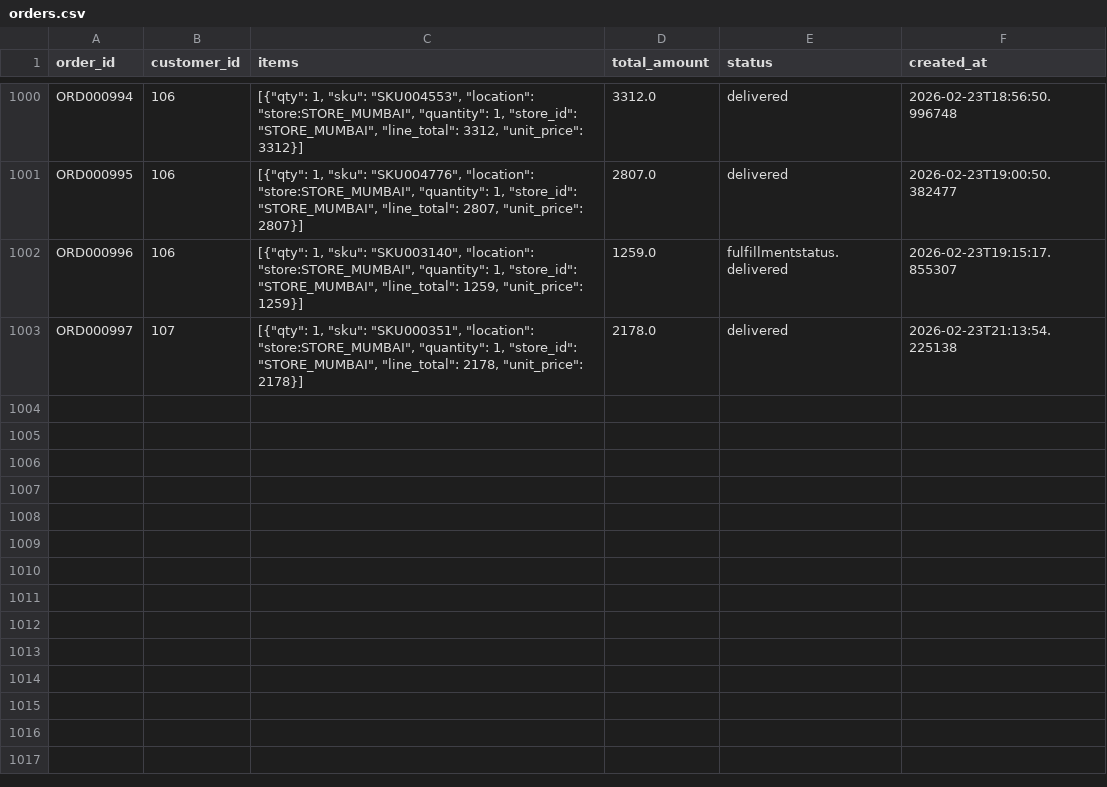
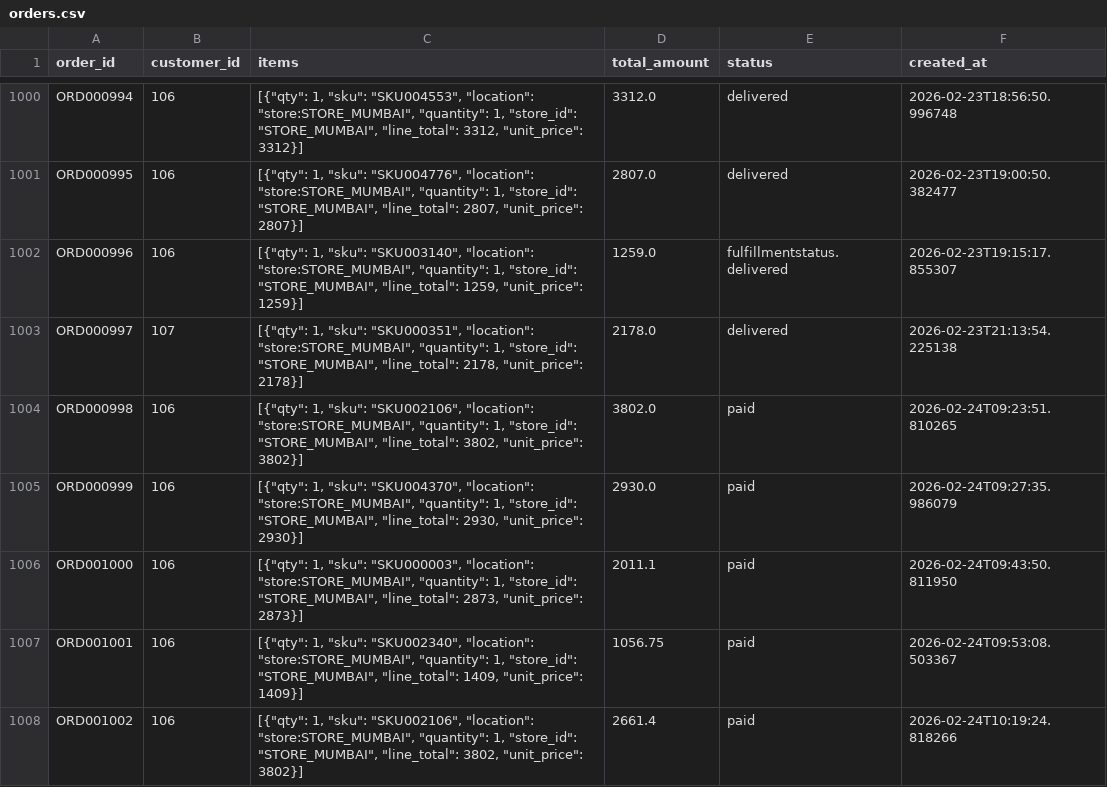
Before and after one commit to bm9240/EY_CodeCrafters, a CSV file: backend/data/orders.csv, drawn as a sheet; only a part is shown, gaps mark what is left out; the diff names each change by its address in the sheet, - before the commit and + after, or states it on an @@ line.

```diff
--- a/backend/data/orders.csv
+++ b/backend/data/orders.csv
+row 1004: ORD000998 | 106 | [{"qty": 1, "sku": "SKU002106", "location": "store:STORE_MUMBAI", "quantity": 1, "store_id": "STORE_MUMBAI", "line_total": 3802, "unit_price": 3802}] | 3802.0 | paid | 2026-02-24T09:23:51.810265
+row 1005: ORD000999 | 106 | [{"qty": 1, "sku": "SKU004370", "location": "store:STORE_MUMBAI", "quantity": 1, "store_id": "STORE_MUMBAI", "line_total": 2930, "unit_price": 2930}] | 2930.0 | paid | 2026-02-24T09:27:35.986079
+row 1006: ORD001000 | 106 | [{"qty": 1, "sku": "SKU000003", "location": "store:STORE_MUMBAI", "quantity": 1, "store_id": "STORE_MUMBAI", "line_total": 2873, "unit_price": 2873}] | 2011.1 | paid | 2026-02-24T09:43:50.811950
+row 1007: ORD001001 | 106 | [{"qty": 1, "sku": "SKU002340", "location": "store:STORE_MUMBAI", "quantity": 1, "store_id": "STORE_MUMBAI", "line_total": 1409, "unit_price": 1409}] | 1056.75 | paid | 2026-02-24T09:53:08.503367
+row 1008: ORD001002 | 106 | [{"qty": 1, "sku": "SKU002106", "location": "store:STORE_MUMBAI", "quantity": 1, "store_id": "STORE_MUMBAI", "line_total": 3802, "unit_price": 3802}] | 2661.4 | paid | 2026-02-24T10:19:24.818266
```
Also changed, not shown: backend/data/payments.csv, 3 other files.
